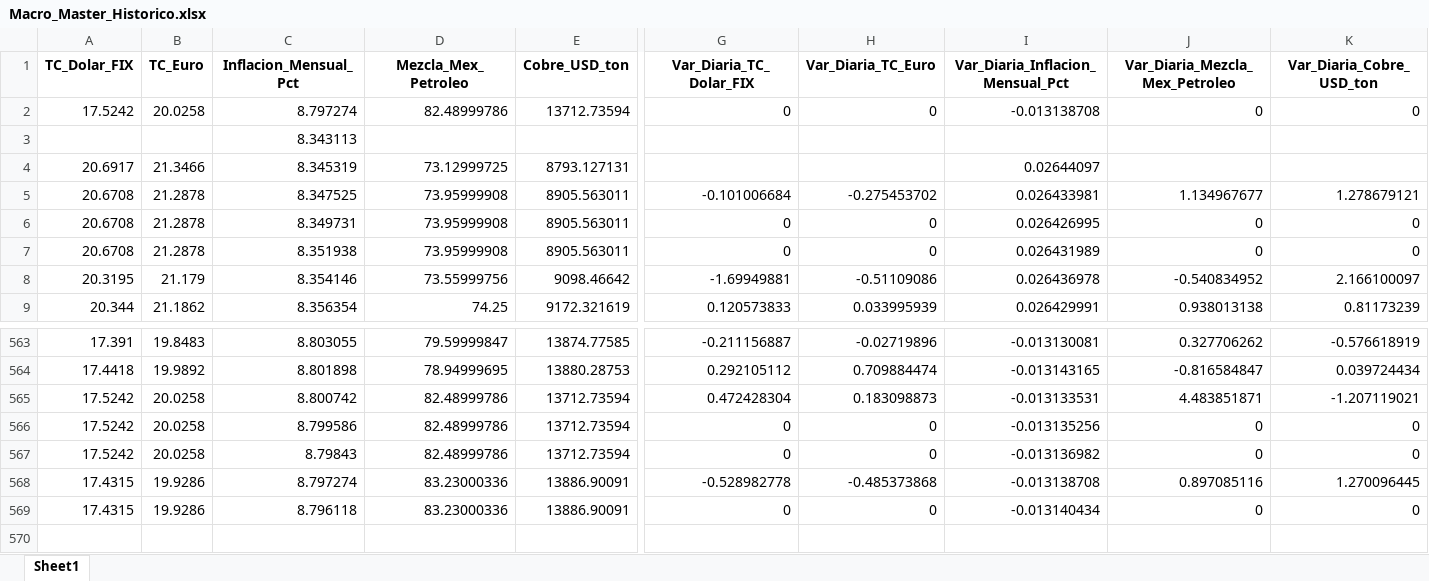
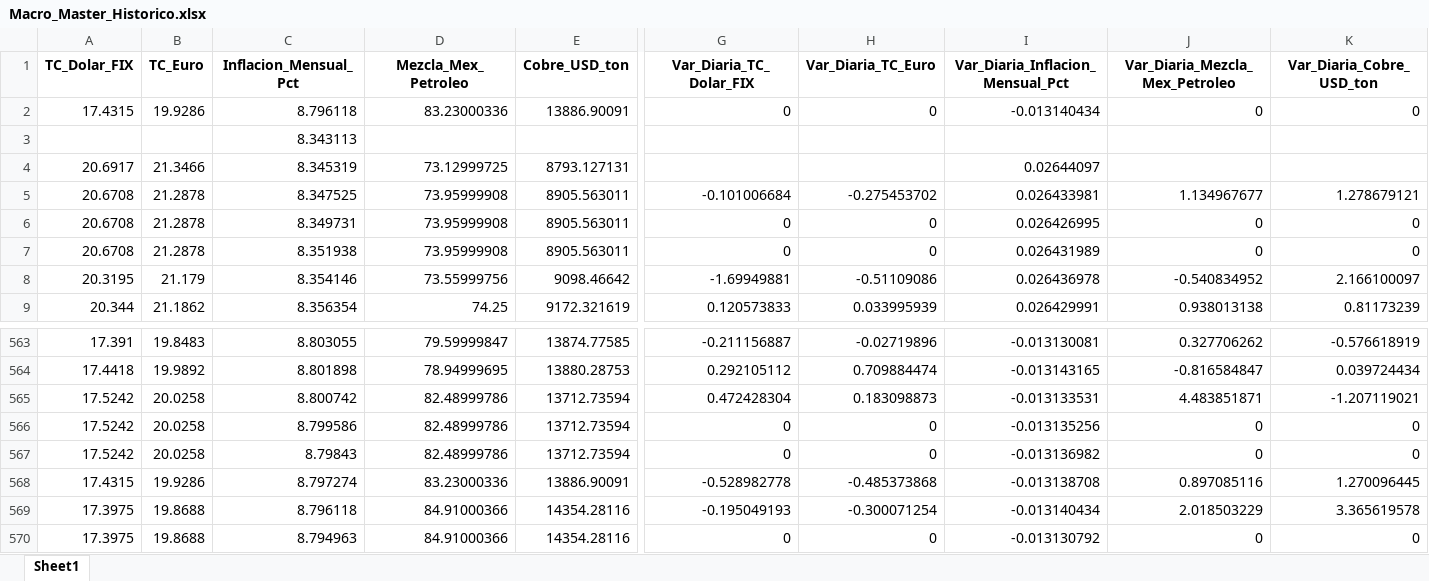
Before and after one commit to dataautomatizacioncalorex-byte/macro-dashboard, an Excel workbook: Macro_Master_Historico.xlsx, sheet Sheet1, drawn as a sheet; only a part is shown, gaps mark what is left out; values as stored, in another font and other column widths than the file's, no borders; rows hold the shown columns only; the diff names each change by its address in the sheet, - before the commit and + after, or states it on an @@ line.

```diff
--- a/Macro_Master_Historico.xlsx (sheet Sheet1)
+++ b/Macro_Master_Historico.xlsx (sheet Sheet1)
-A2 (TC_Dolar_FIX): 17.5242
+A2 (TC_Dolar_FIX): 17.4315
-B2 (TC_Euro): 20.0258
+B2 (TC_Euro): 19.9286
-C2 (Inflacion_Mensual_Pct): 8.797274
+C2 (Inflacion_Mensual_Pct): 8.796118
-D2 (Mezcla_Mex_Petroleo): 82.48999786
+D2 (Mezcla_Mex_Petroleo): 83.23000336
-E2 (Cobre_USD_ton): 13712.73594
+E2 (Cobre_USD_ton): 13886.90091
-I2 (Var_Diaria_Inflacion_Mensual_Pct): -0.013138708
+I2 (Var_Diaria_Inflacion_Mensual_Pct): -0.013140434
-A569 (TC_Dolar_FIX): 17.4315
+A569 (TC_Dolar_FIX): 17.3975
-B569 (TC_Euro): 19.9286
+B569 (TC_Euro): 19.8688
-D569 (Mezcla_Mex_Petroleo): 83.23000336
+D569 (Mezcla_Mex_Petroleo): 84.91000366
-E569 (Cobre_USD_ton): 13886.90091
+E569 (Cobre_USD_ton): 14354.28116
-G569 (Var_Diaria_TC_Dolar_FIX): 0
+G569 (Var_Diaria_TC_Dolar_FIX): -0.195049193
-H569 (Var_Diaria_TC_Euro): 0
+H569 (Var_Diaria_TC_Euro): -0.300071254
-J569 (Var_Diaria_Mezcla_Mex_Petroleo): 0
+J569 (Var_Diaria_Mezcla_Mex_Petroleo): 2.018503229
-K569 (Var_Diaria_Cobre_USD_ton): 0
+K569 (Var_Diaria_Cobre_USD_ton): 3.365619578
+row 570: 17.3975 | 19.8688 | 8.794963 | 84.91000366 | 14354.28116 | 0 | 0 | -0.013130792 | 0 | 0
```
